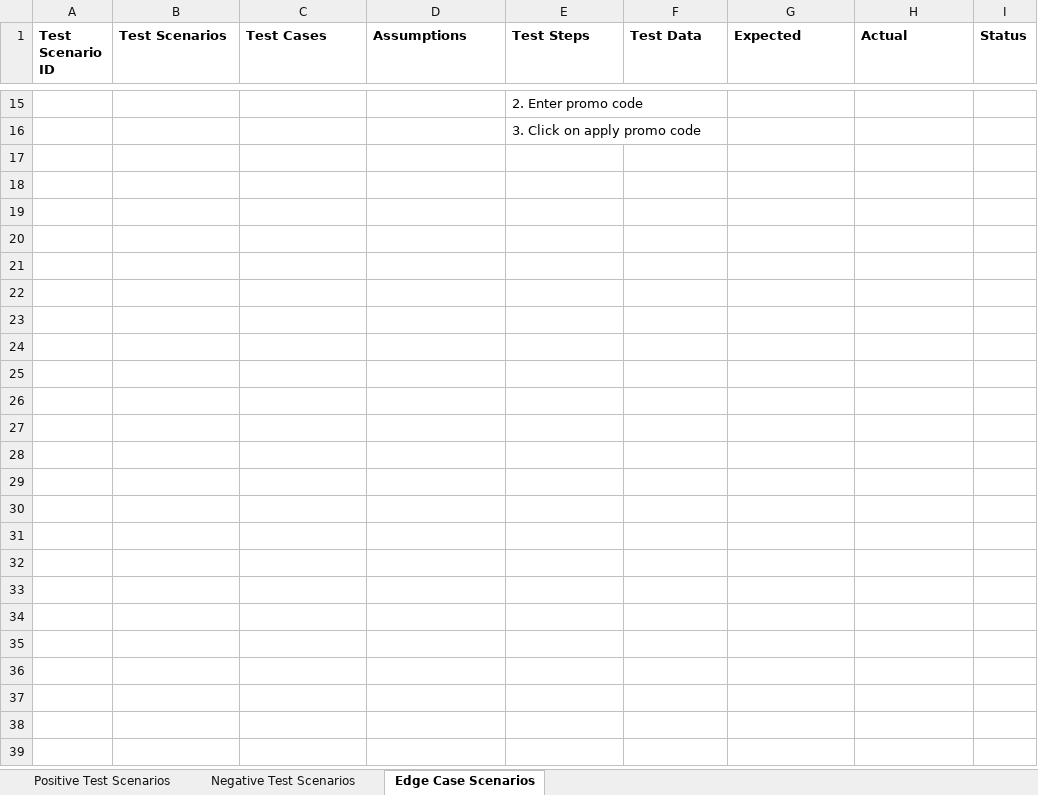
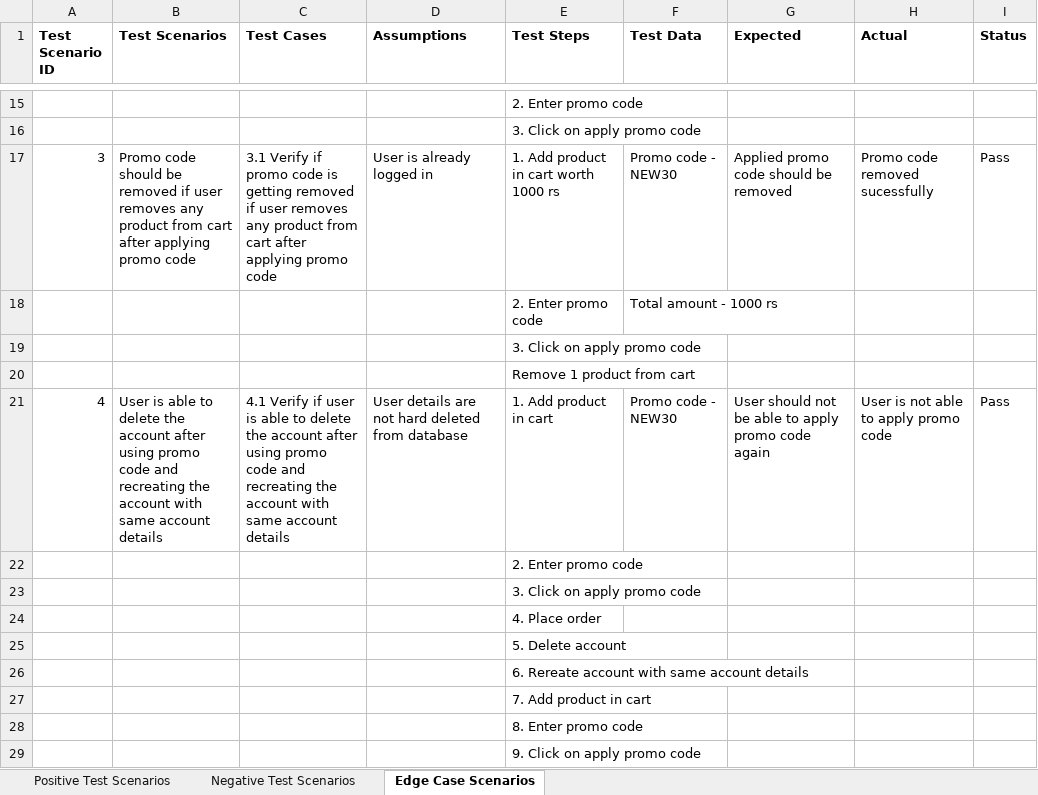
Before and after one commit to simranluthra/Insider-Assignment, an Excel workbook: PromoCodeTestScenarios.xlsx, sheet Edge Case Scenarios, drawn as a sheet; only a part is shown, gaps mark what is left out; values as stored, in another font and other column widths than the file's, no borders; charts and pictures not drawn; the diff names each change by its address in the sheet, - before the commit and + after, or states it on an @@ line.

Commit message:
Updated test cases of promo codes

```diff
--- a/PromoCodeTestScenarios.xlsx (sheet Edge Case Scenarios)
+++ b/PromoCodeTestScenarios.xlsx (sheet Edge Case Scenarios)
+row 17: 3 | Promo code should be removed if user removes any product from cart after applying promo code | 3.1 Verify if promo code is getting removed if user removes any product from cart after applying promo code | User is already logged in | 1. Add product in cart worth 1000 rs | Promo code - NEW30 | Applied promo code should be removed | Promo code removed sucessfully | Pass
+row 18:  |  |  |  | 2. Enter promo code | Total amount - 1000 rs
+row 19:  |  |  |  | 3. Click on apply promo code
+row 20:  |  |  |  | Remove 1 product from cart
+row 21: 4 | User is able to delete the account after using promo code and recreating the account with same account details | 4.1 Verify if user is able to delete the account after using promo code and recreating the account with same account details | User details are not hard deleted from database | 1. Add product in cart | Promo code - NEW30 | User should not be able to apply promo code again | User is not able to apply promo code | Pass
+row 22:  |  |  |  | 2. Enter promo code
+row 23:  |  |  |  | 3. Click on apply promo code
+row 24:  |  |  |  | 4. Place order
+row 25:  |  |  |  | 5. Delete account
+row 26:  |  |  |  | 6. Rereate account with same account details
+row 27:  |  |  |  | 7. Add product in cart
+row 28:  |  |  |  | 8. Enter promo code
+row 29:  |  |  |  | 9. Click on apply promo code
```
Also changed, not shown: 1 other file.
